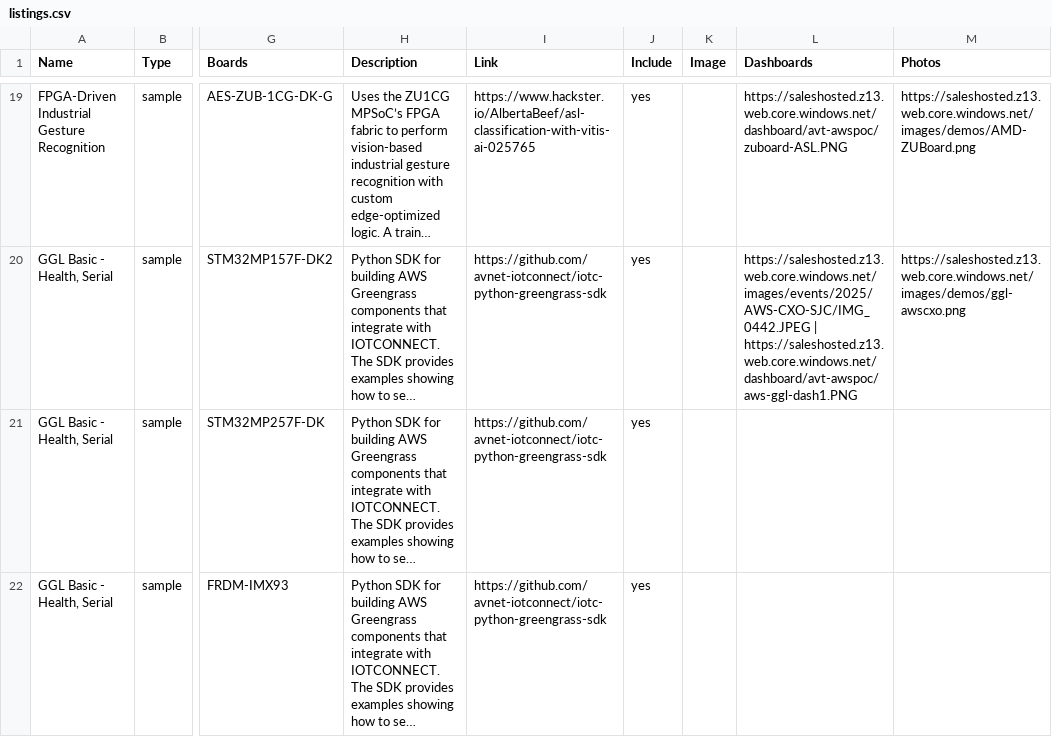
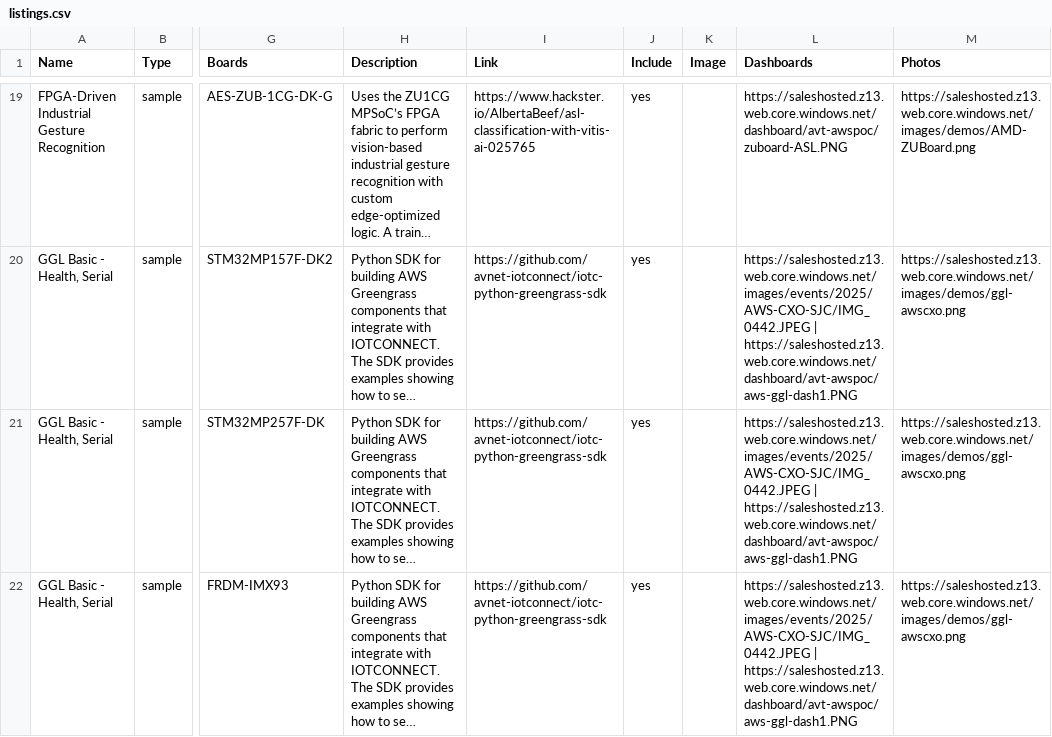
Before and after one commit to mlamp99/iotc-index, a CSV file: data/listings.csv, drawn as a sheet; only a part is shown, gaps mark what is left out; long unchanged cells end in …; the diff covers the shown part only; the diff names each change by its address in the sheet, - before the commit and + after, or states it on an @@ line.

```diff
--- a/data/listings.csv
+++ b/data/listings.csv
-L21:L22 (Dashboards): (empty)
+L21:L22 (Dashboards): https://saleshosted.z13.web.core.windows.net/images/events/2025/AWS-CXO-SJC/IMG_0442.JPEG | https://saleshosted.z13.web.core.windows.net/dashboard/avt-awspoc/aws-ggl-dash1.PNG
-M21:M22 (Photos): (empty)
+M21:M22 (Photos): https://saleshosted.z13.web.core.windows.net/images/demos/ggl-awscxo.png
```
Also changed, not shown: 10 edited cells elsewhere in this file, 4 other files.
